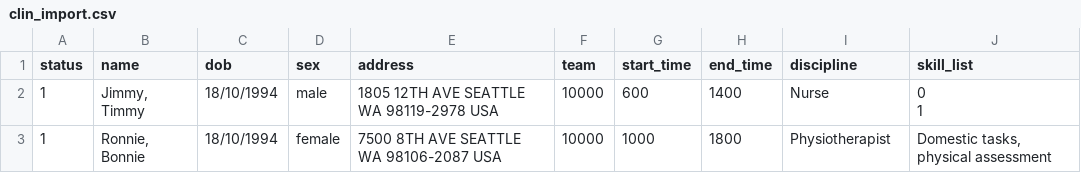
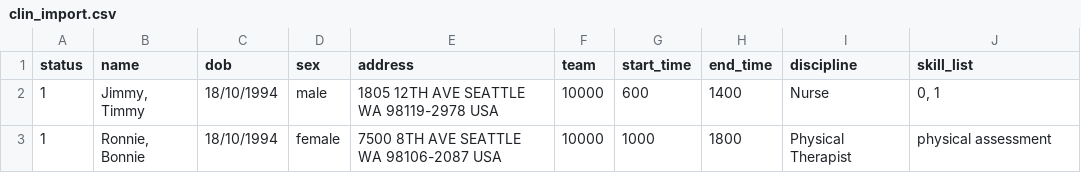
Before and after one commit to jonotassia/route-optimisation, a CSV file: investigation/clin_import.csv, drawn as a sheet.

```diff
--- a/investigation/clin_import.csv
+++ b/investigation/clin_import.csv
@@ -1,4 +1,3 @@
 status,name,dob,sex,address,team,start_time,end_time,discipline,skill_list
-1,"Jimmy, Timmy",18/10/1994,male,1805 12TH AVE SEATTLE WA 98119-2978 USA,10000,600,1400,Nurse,"0
-1"
-1,"Ronnie, Bonnie",18/10/1994,female,7500 8TH AVE SEATTLE WA 98106-2087 USA,10000,1000,1800,Physiotherapist,"Domestic tasks, physical assessment"
+1,"Jimmy, Timmy",18/10/1994,male,1805 12TH AVE SEATTLE WA 98119-2978 USA,10000,600,1400,Nurse,"0, 1"
+1,"Ronnie, Bonnie",18/10/1994,female,7500 8TH AVE SEATTLE WA 98106-2087 USA,10000,1000,1800,Physical Therapist,physical assessment
```
Also changed, not shown: investigation/pat_import.csv, investigation/visit_import.csv, 3 other files.
